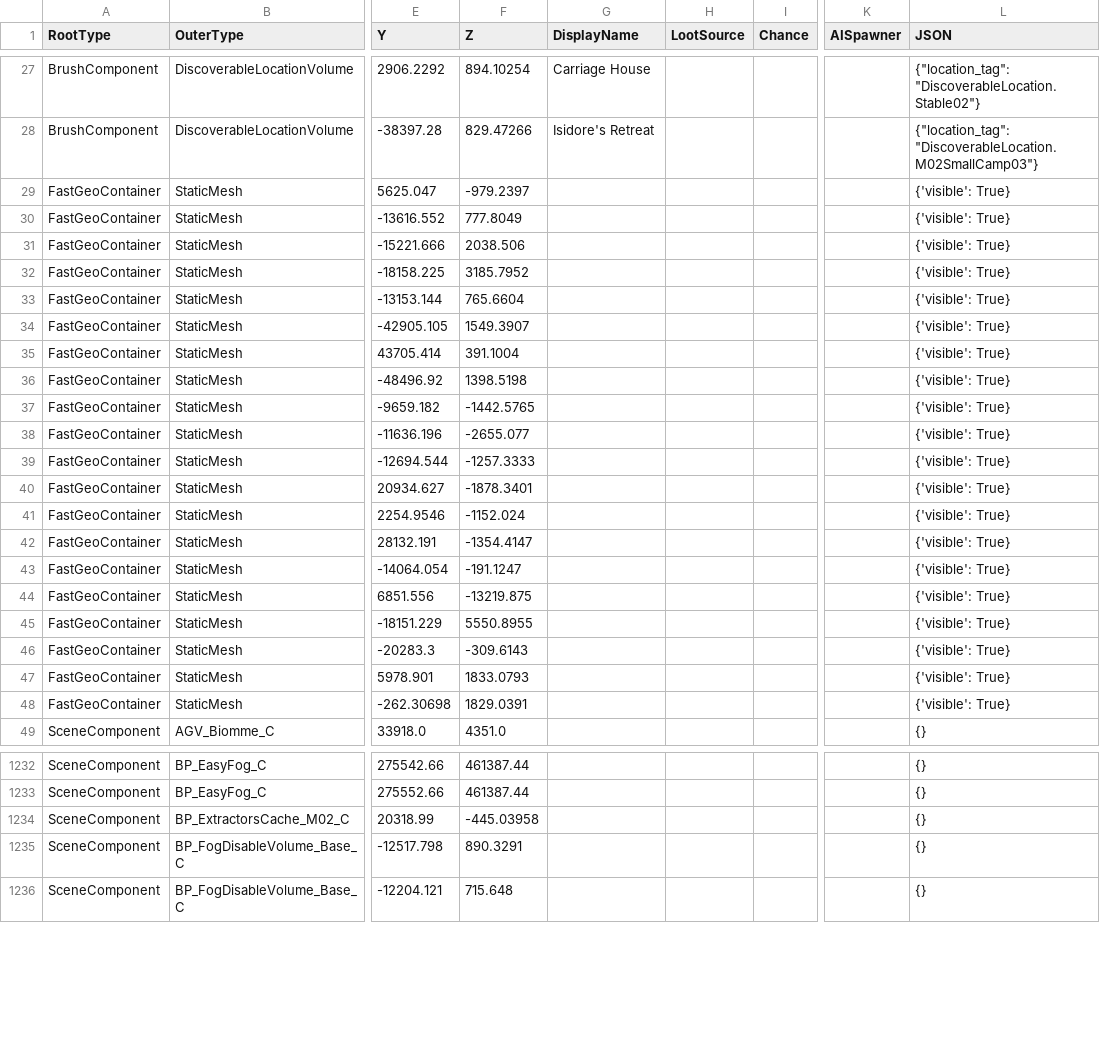
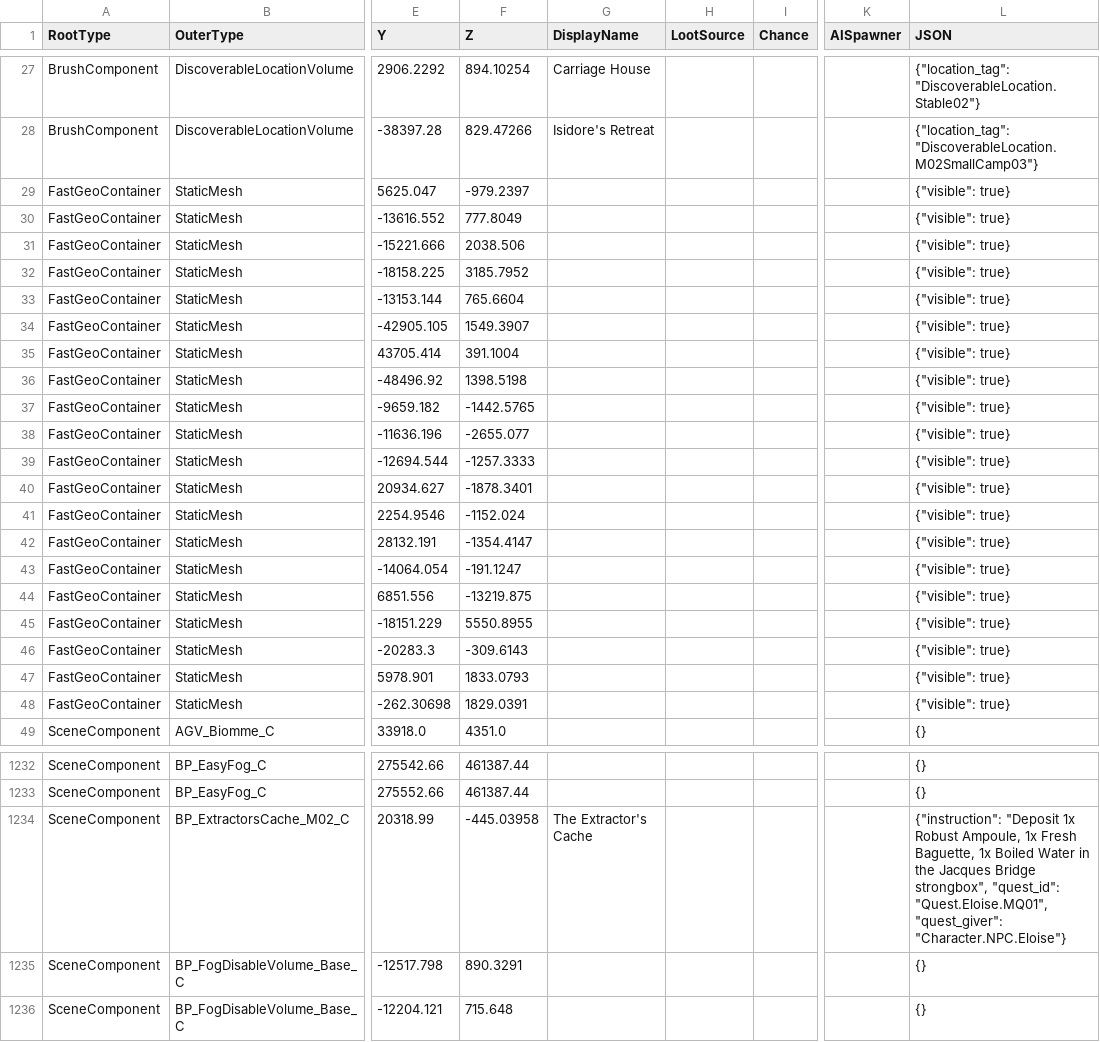
Before and after one commit to mattwright324/hunger-maps, a CSV file: data/map02_components.csv (was map02_components.csv), drawn as a sheet; only a part is shown, gaps mark what is left out; the diff names each change by its address in the sheet, - before the commit and + after, or states it on an @@ line.

```diff
--- a/map02_components.csv
+++ b/data/map02_components.csv
-L29:L48 (JSON): {'visible': True}
+L29:L48 (JSON): {"visible": true}
-G1234 (DisplayName): (empty)
+G1234 (DisplayName): The Extractor's Cache
-L1234 (JSON): {}
+L1234 (JSON): {"instruction": "Deposit 1x Robust Ampoule, 1x Fresh Baguette, 1x Boiled Water in the Jacques Bridge strongbox", "quest_id": "Quest.Eloise.MQ01", "quest_giver": "Character.NPC.Eloise"}
```
Also changed, not shown: data/map01_components.csv, data/map03_components.csv, 14 other files.
